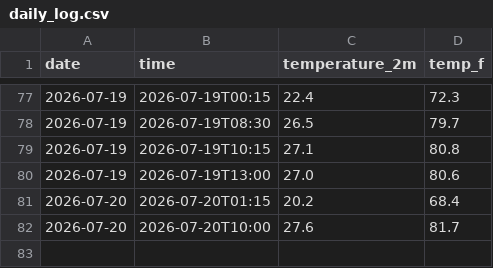
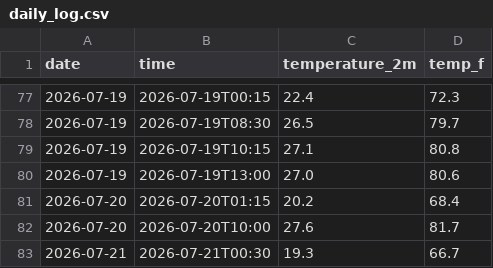
Before and after one commit to IncandescentFox/Weather-Tracker, a CSV file: daily_log.csv, drawn as a sheet; only a part is shown, gaps mark what is left out; the diff names each change by its address in the sheet, - before the commit and + after, or states it on an @@ line.

```diff
--- a/daily_log.csv
+++ b/daily_log.csv
+row 83: 2026-07-21 | 2026-07-21T00:30 | 19.3 | 66.7
```
Also changed, not shown: 2 other files.
